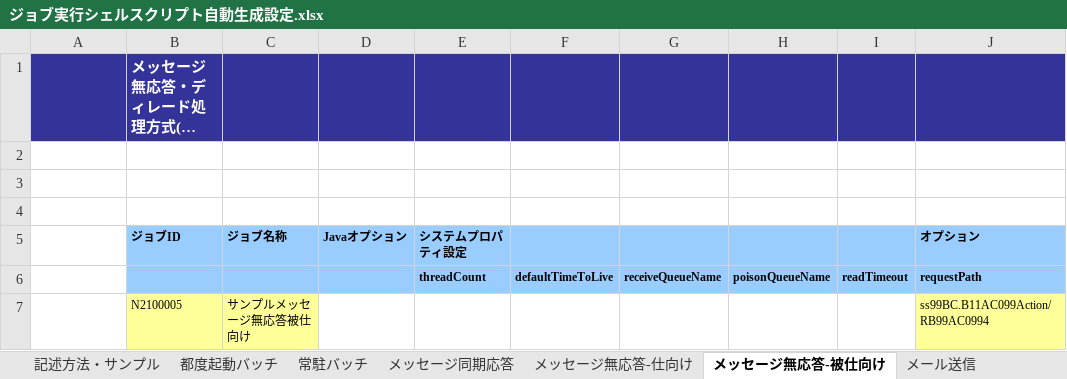
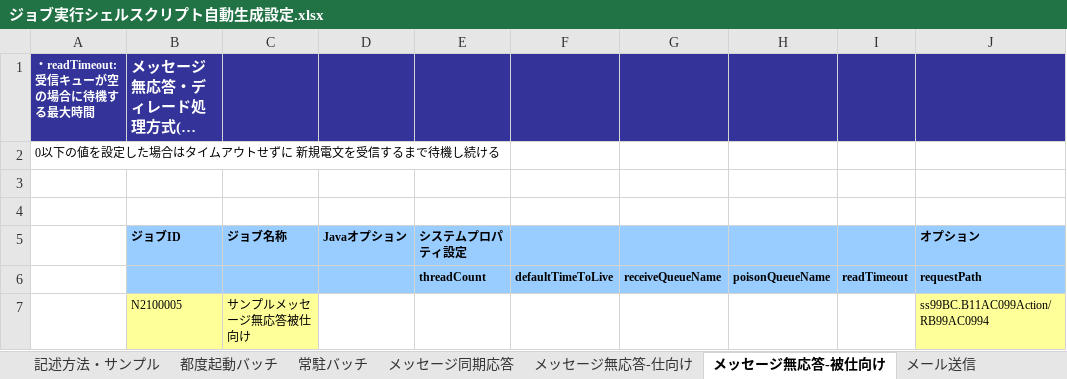
Before and after one commit to nablarch-development-standards/nablarch-development-standards-tools, an Excel workbook: バッチ開発補助/ジョブ実行シェルスクリプト自動生成設定.xlsx, sheet メッセージ無応答-被仕向け, drawn as a sheet; only a part is shown; long unchanged cells end in …; values as stored, in another font and other column widths than the file's, no borders; charts and pictures not drawn; the diff names each change by its address in the sheet, - before the commit and + after, or states it on an @@ line.

```diff
--- a/バッチ開発補助/ジョブ実行シェルスクリプト自動生成設定.xlsx (sheet メッセージ無応答-被仕向け)
+++ b/バッチ開発補助/ジョブ実行シェルスクリプト自動生成設定.xlsx (sheet メッセージ無応答-被仕向け)
-A1: (empty)
+A1: ・readTimeout:受信キューが空の場合に待機する最大時間
-A2: (empty)
+A2: 0以下の値を設定した場合はタイムアウトせずに 新規電文を受信するまで待機し続ける
```
Also changed, not shown: sheet 記述方法・サンプル, charts or pictures, DB設計関連/排他制御主キークラス自動生成ツール.xlsm, バッチ開発補助/シェルスクリプト自動生成ツール.xlsm, 24 other files.
